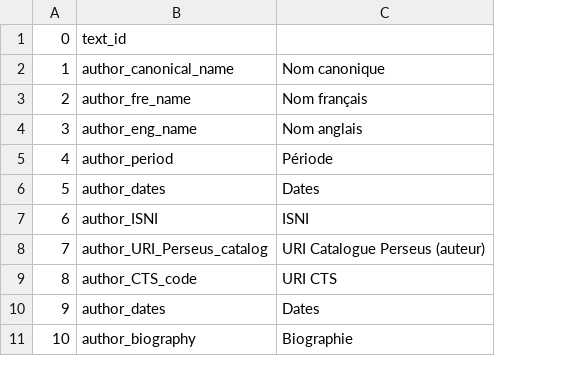
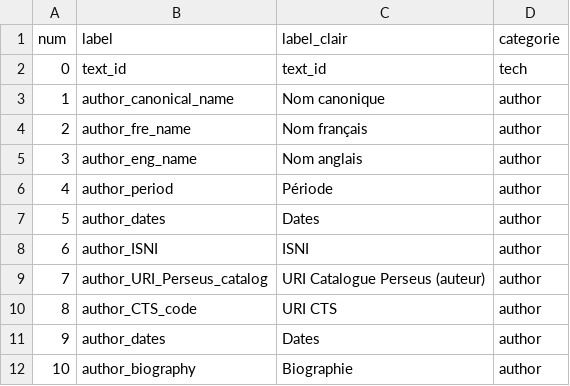
Before and after one commit to msaby/beta-zoom, a CSV file: docs/data/ZOOM_corpus_entetes.csv, drawn as a sheet; only a part is shown; addresses are those after the commit; the diff names each change by its address in the sheet, - before the commit and + after, or states it on an @@ line.

Commit message:
site

```diff
--- a/docs/data/ZOOM_corpus_entetes.csv
+++ b/docs/data/ZOOM_corpus_entetes.csv
+column D, rows 2-12: tech | author | author | author | author | author | author | author | author | author | author
+row 1: num | label | label_clair | categorie
-C2: (empty)
+C2: text_id
```
